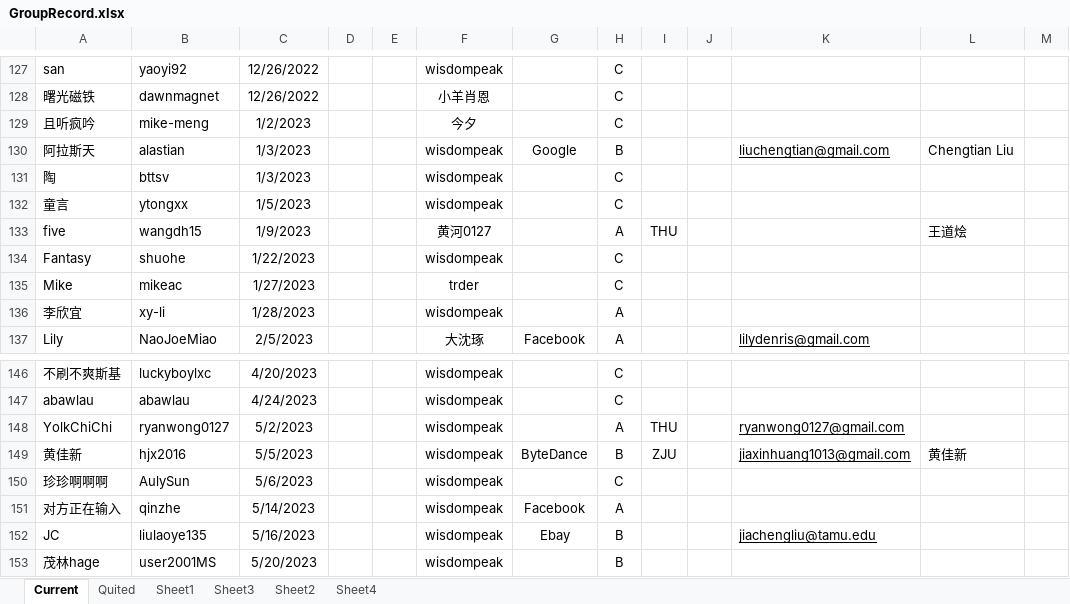
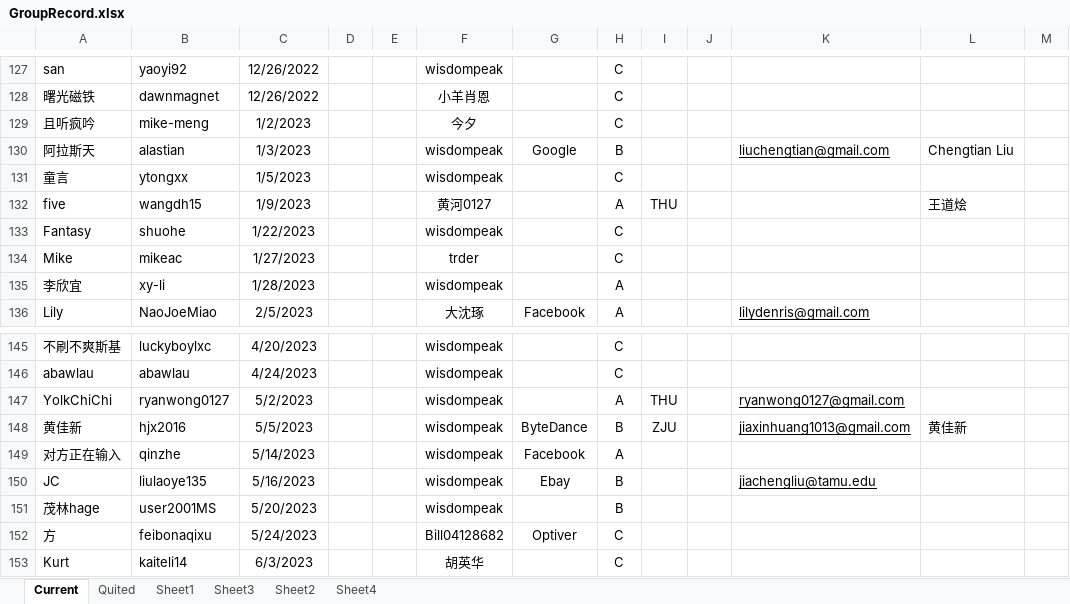
Before and after one commit to wisdompeak/lc-score-board, an Excel workbook: generateEXCEL/Data/Members/GroupRecord.xlsx, sheet Current, drawn as a sheet; only a part is shown, gaps mark what is left out; the shorter side is filled out with more unchanged rows; values as stored, in another font and other column widths than the file's, no borders; the diff names each change by its address in the sheet, - before the commit and + after, or states it on an @@ line.

```diff
--- a/generateEXCEL/Data/Members/GroupRecord.xlsx (sheet Current)
+++ b/generateEXCEL/Data/Members/GroupRecord.xlsx (sheet Current)
-row 131: 陶 | bttsv | 1/3/2023 |  |  | wisdompeak |  | C
-row 150: 珍珍啊啊啊 | AulySun | 5/6/2023 |  |  | wisdompeak |  | C
```
Also changed, not shown: sheet Quited, generateEXCEL/index.xlsx, 17 other files.
